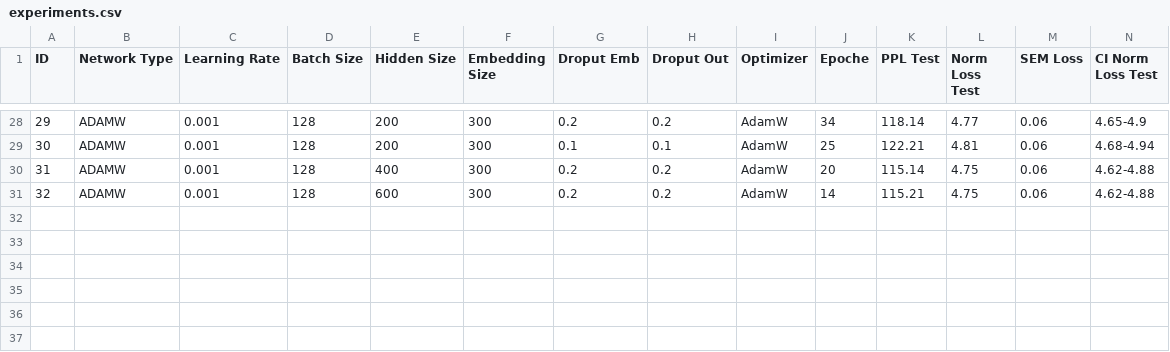
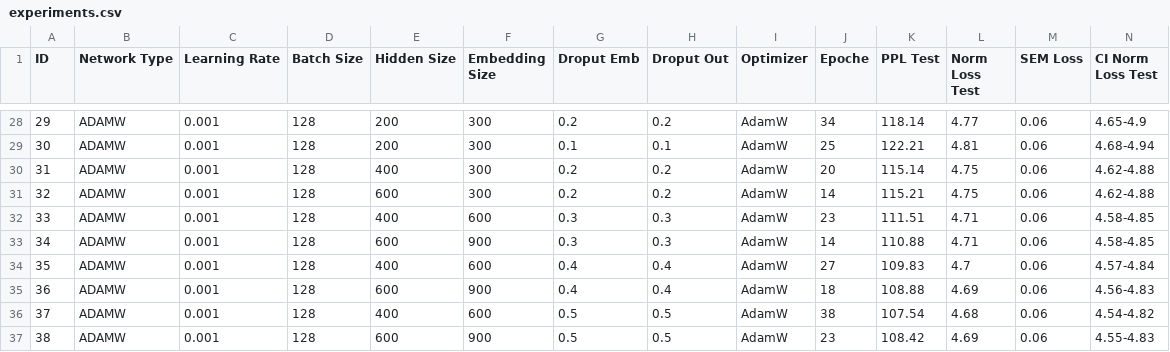
Before and after one commit to matteogrisenti/NLU-Projects, a CSV file: LM/A/experiments.csv, drawn as a sheet; only a part is shown, gaps mark what is left out; rows hold the shown columns only; the diff names each change by its address in the sheet, - before the commit and + after, or states it on an @@ line.

Commit message:
Finish Training AdamW

```diff
--- a/LM/A/experiments.csv
+++ b/LM/A/experiments.csv
+row 32: 33 | ADAMW | 0.001 | 128 | 400 | 600 | 0.3 | 0.3 | AdamW | 23 | 111.51 | 4.71 | 0.06 | 4.58-4.85
+row 33: 34 | ADAMW | 0.001 | 128 | 600 | 900 | 0.3 | 0.3 | AdamW | 14 | 110.88 | 4.71 | 0.06 | 4.58-4.85
+row 34: 35 | ADAMW | 0.001 | 128 | 400 | 600 | 0.4 | 0.4 | AdamW | 27 | 109.83 | 4.7 | 0.06 | 4.57-4.84
+row 35: 36 | ADAMW | 0.001 | 128 | 600 | 900 | 0.4 | 0.4 | AdamW | 18 | 108.88 | 4.69 | 0.06 | 4.56-4.83
+row 36: 37 | ADAMW | 0.001 | 128 | 400 | 600 | 0.5 | 0.5 | AdamW | 38 | 107.54 | 4.68 | 0.06 | 4.54-4.82
+row 37: 38 | ADAMW | 0.001 | 128 | 600 | 900 | 0.5 | 0.5 | AdamW | 23 | 108.42 | 4.69 | 0.06 | 4.55-4.83
```
Also changed, not shown: 13 other files.
